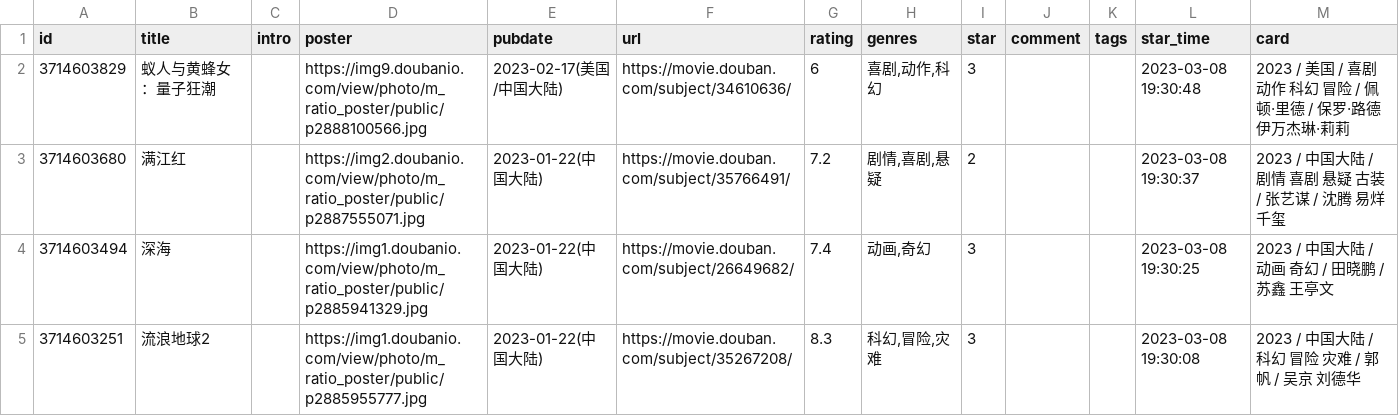
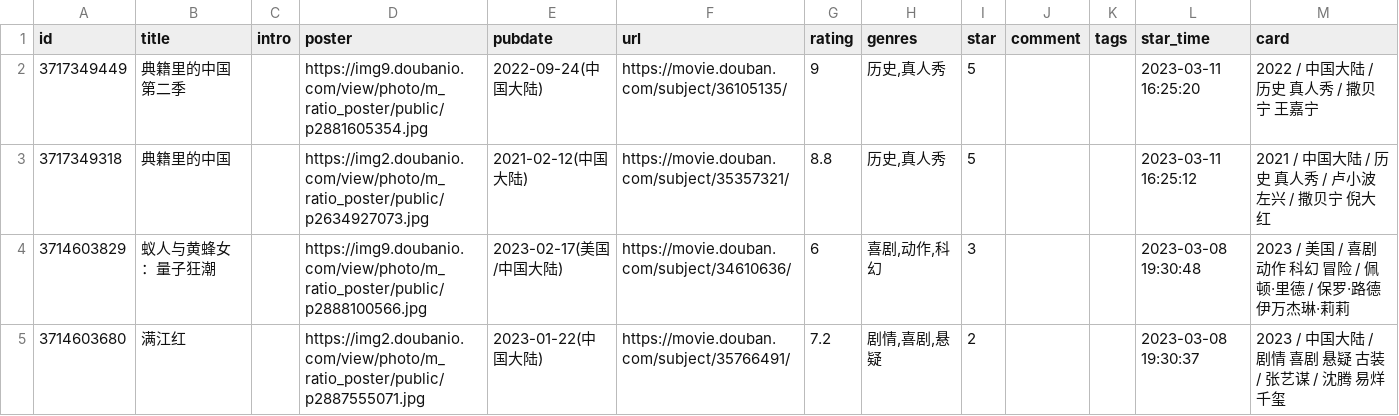
Before and after one commit to moxv/moxv, a CSV file: data/douban/movie.csv, drawn as a sheet; only a part is shown; the shorter side is filled out with more unchanged rows.

Commit message:
chore: update douban data

```diff
--- a/data/douban/movie.csv
+++ b/data/douban/movie.csv
@@ -1,2 +1,4 @@
 id,title,intro,poster,pubdate,url,rating,genres,star,comment,tags,star_time,card
+3717349449,典籍里的中国 第二季,,https://img9.doubanio.com/view/photo/m_ratio_poster/public/p2881605354.jpg,2022-09-24(中国大陆),https://movie.douban.com/subject/36105135/,9,"历史,真人秀",5,,,2023-03-11 16:25:20,2022 / 中国大陆 / 历史 真人秀 / 撒贝宁 王嘉宁
+3717349318,典籍里的中国,,https://img2.doubanio.com/view/photo/m_ratio_poster/public/p2634927073.jpg,2021-02-12(中国大陆),https://movie.douban.com/subject/35357321/,8.8,"历史,真人秀",5,,,2023-03-11 16:25:12,2021 / 中国大陆 / 历史 真人秀 / 卢小波 左兴 / 撒贝宁 倪大红
 3714603829,蚁人与黄蜂女：量子狂潮,,https://img9.doubanio.com/view/photo/m_ratio_poster/public/p2888100566.jpg,2023-02-17(美国/中国大陆),https://movie.douban.com/subject/34610636/,6,"喜剧,动作,科幻",3,,,2023-03-08 19:30:48,2023 / 美国 / 喜剧 动作 科幻 冒险 / 佩顿·里德 / 保罗·路德 伊万杰琳·莉莉
```
